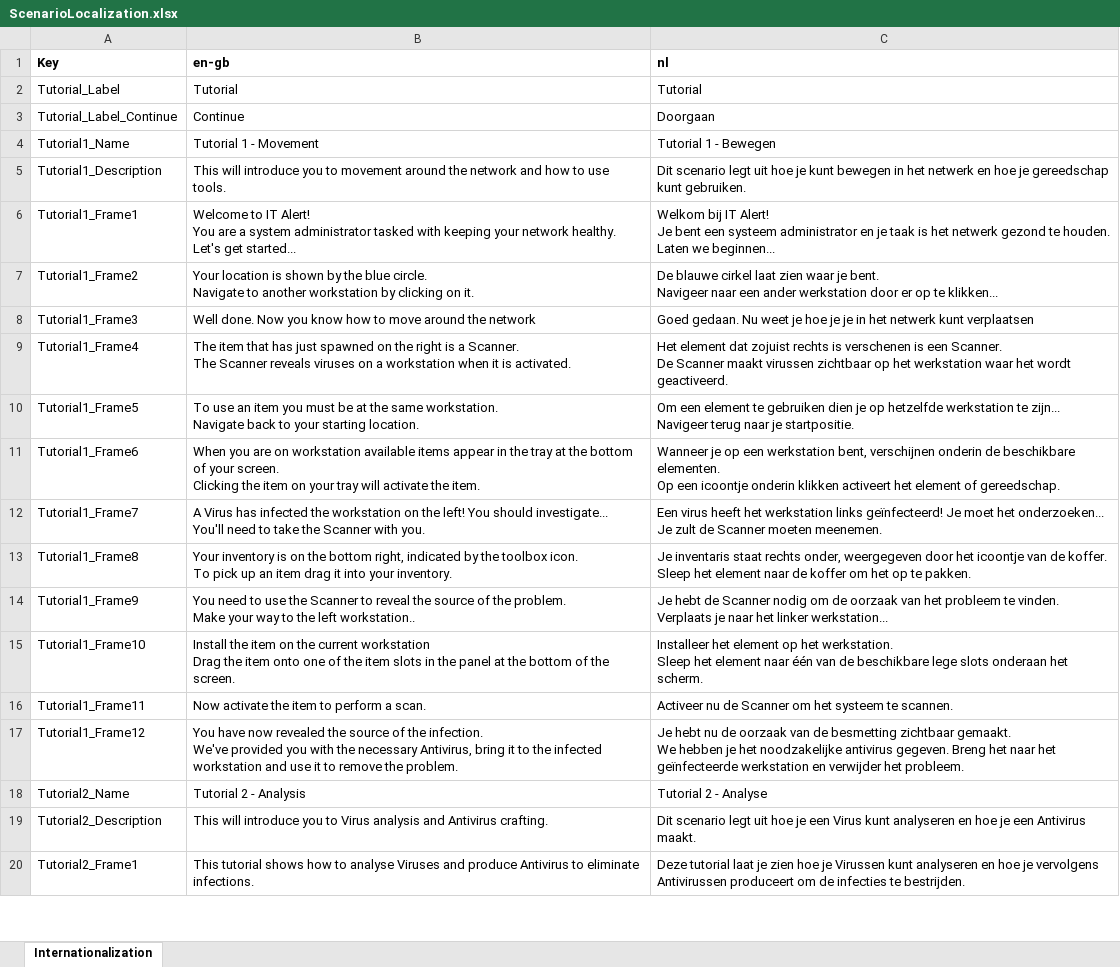
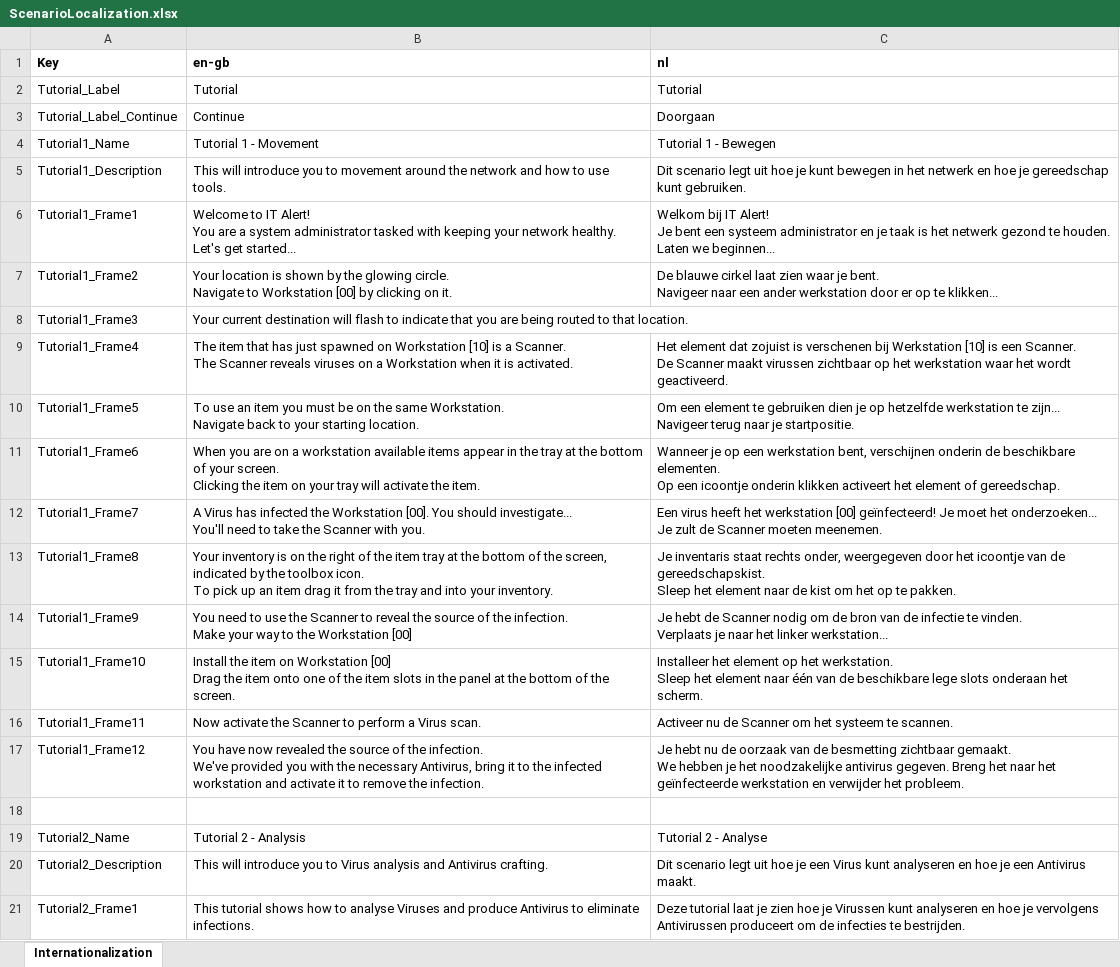
Before and after one commit to playgen/it-alert, an Excel workbook: Simulation/PlayGen.ITAlert.Simulation.Scenario.Localization/ScenarioLocalization.xlsx, sheet Internationalization, drawn as a sheet; only a part is shown; values as stored, in another font and other column widths than the file's, no borders; charts and pictures not drawn; ↵ is a line break in a cell; the diff covers the shown part only; the diff names each change by its address in the sheet, - before the commit and + after, or states it on an @@ line.

Commit message:
SPL scenario fixes.

```diff
--- a/Simulation/PlayGen.ITAlert.Simulation.Scenario.Localization/ScenarioLocalization.xlsx (sheet Internationalization)
+++ b/Simulation/PlayGen.ITAlert.Simulation.Scenario.Localization/ScenarioLocalization.xlsx (sheet Internationalization)
-B7 (en-gb): …by the blue circle. ↵ Navigate to another workstation by clicking…
+B7 (en-gb): …by the glowing circle. ↵ Navigate to Workstation [00] by clicking…
-B8 (en-gb): Well done. Now you know how to move around the network
+B8 (en-gb): Your current destination will flash to indicate that you are being routed to that location.
-C8 (nl): Goed gedaan. Nu weet je hoe je je in het netwerk kunt verplaatsen
+C8 (nl): (empty)
-B9 (en-gb): …spawned on the right is a Scanner. ↵ The Scanner reveals viruses on a workstation when it…
+B9 (en-gb): …spawned on Workstation [10] is a Scanner. ↵ The Scanner reveals viruses on a Workstation when it…
-C9 (nl): …dat zojuist rechts is verschenen is een…
+C9 (nl): …dat zojuist is verschenen bij Werkstation [10] is een…
-B10 (en-gb): …must be at the same workstation. ↵ Navigate back…
+B10 (en-gb): …must be on the same Workstation. ↵ Navigate back…
-B11 (en-gb): …are on workstation available…
+B11 (en-gb): …are on a workstation available…
-B12 (en-gb): …infected the workstation on the left! You should…
+B12 (en-gb): …infected the Workstation [00]. You should…
-C12 (nl): …het werkstation links geïnfecteerd! Je…
+C12 (nl): …het werkstation [00] geïnfecteerd! Je…
-B13 (en-gb): …on the bottom right, indicated by the toolbox icon. ↵ To pick up an item drag it into your…
+B13 (en-gb): …on the right of the item tray at the bottom of the screen, indicated by the toolbox icon. ↵ To pick up an item drag it from the tray and into your…
-C13 (nl): …van de koffer. ↵ Sleep het element naar de koffer om het…
+C13 (nl): …van de gereedschapskist. ↵ Sleep het element naar de kist om het…
-B14 (en-gb): …of the problem. ↵ Make your way to the left workstation..
+B14 (en-gb): …of the infection. ↵ Make your way to the Workstation [00]
-C14 (nl): …om de oorzaak van het probleem te vinden.…
+C14 (nl): …om de bron van de infectie te vinden.…
-B15 (en-gb): …item on the current workstation ↵ Drag the…
+B15 (en-gb): …item on Workstation [00] ↵ Drag the…
-B16 (en-gb): Now activate the item to perform a scan.
+B16 (en-gb): Now activate the Scanner to perform a Virus scan.
-B17 (en-gb): …workstation and use it to remove the problem.
+B17 (en-gb): …workstation and activate it to remove the infection.
+row 18: (empty)
```
Also changed, not shown: 1 added row, 2 removed rows and 15 edited cells elsewhere in this sheet, 28 other files.
